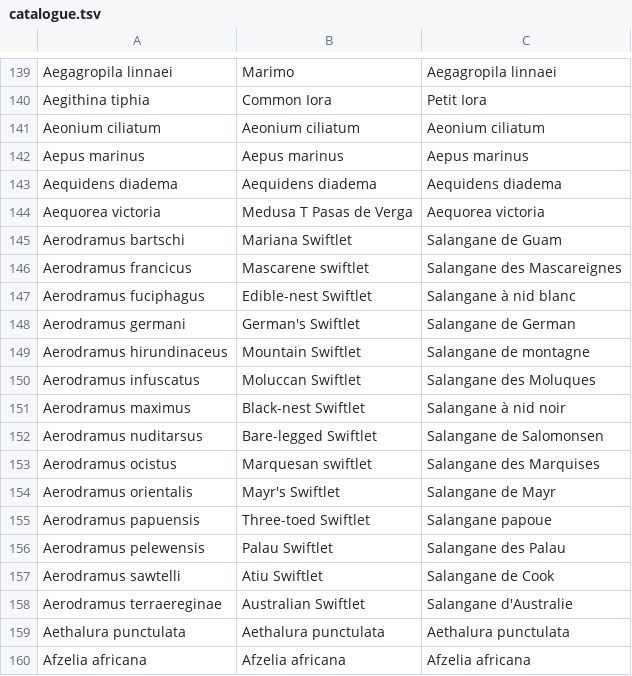
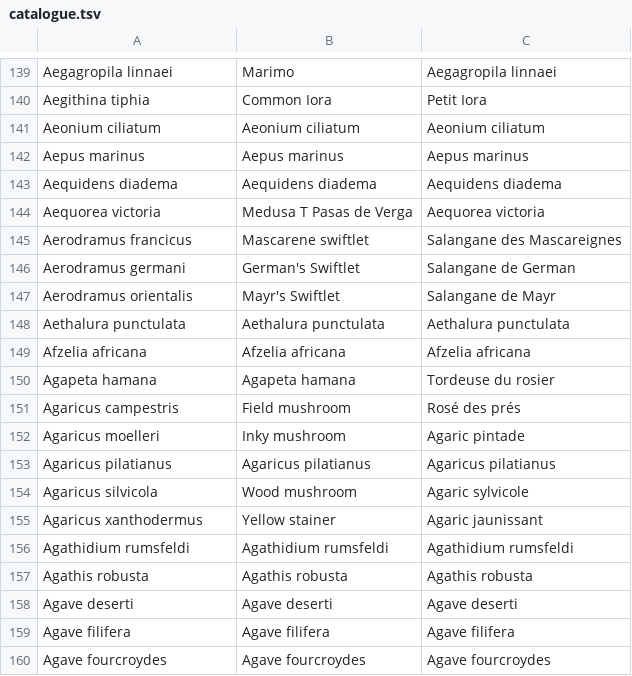
Before and after one commit to link2hearth/Atom2Universe, a TSV file: tools/parentes/catalogue.tsv, drawn as a sheet; only a part is shown, gaps mark what is left out; the shorter side is filled out with more unchanged rows.

Commit message:
Supprime 11 Aerodramus du bestiaire et de l’arbre du vivant

```diff
--- a/tools/parentes/catalogue.tsv
+++ b/tools/parentes/catalogue.tsv
@@ -144,16 +144,5 @@ Aequidens diadema	Aequidens diadema	Aequidens diadema
 Aequorea victoria	Medusa T Pasas de Verga	Aequorea victoria
-Aerodramus bartschi	Mariana Swiftlet	Salangane de Guam
 Aerodramus francicus	Mascarene swiftlet	Salangane des Mascareignes
-Aerodramus fuciphagus	Edible-nest Swiftlet	Salangane à nid blanc
 Aerodramus germani	German's Swiftlet	Salangane de German
-Aerodramus hirundinaceus	Mountain Swiftlet	Salangane de montagne
-Aerodramus infuscatus	Moluccan Swiftlet	Salangane des Moluques
-Aerodramus maximus	Black-nest Swiftlet	Salangane à nid noir
-Aerodramus nuditarsus	Bare-legged Swiftlet	Salangane de Salomonsen
-Aerodramus ocistus	Marquesan swiftlet	Salangane des Marquises
 Aerodramus orientalis	Mayr's Swiftlet	Salangane de Mayr
-Aerodramus papuensis	Three-toed Swiftlet	Salangane papoue
-Aerodramus pelewensis	Palau Swiftlet	Salangane des Palau
-Aerodramus sawtelli	Atiu Swiftlet	Salangane de Cook
-Aerodramus terraereginae	Australian Swiftlet	Salangane d'Australie
 Aethalura punctulata	Aethalura punctulata	Aethalura punctulata
```
Also changed, not shown: 23 other files.
